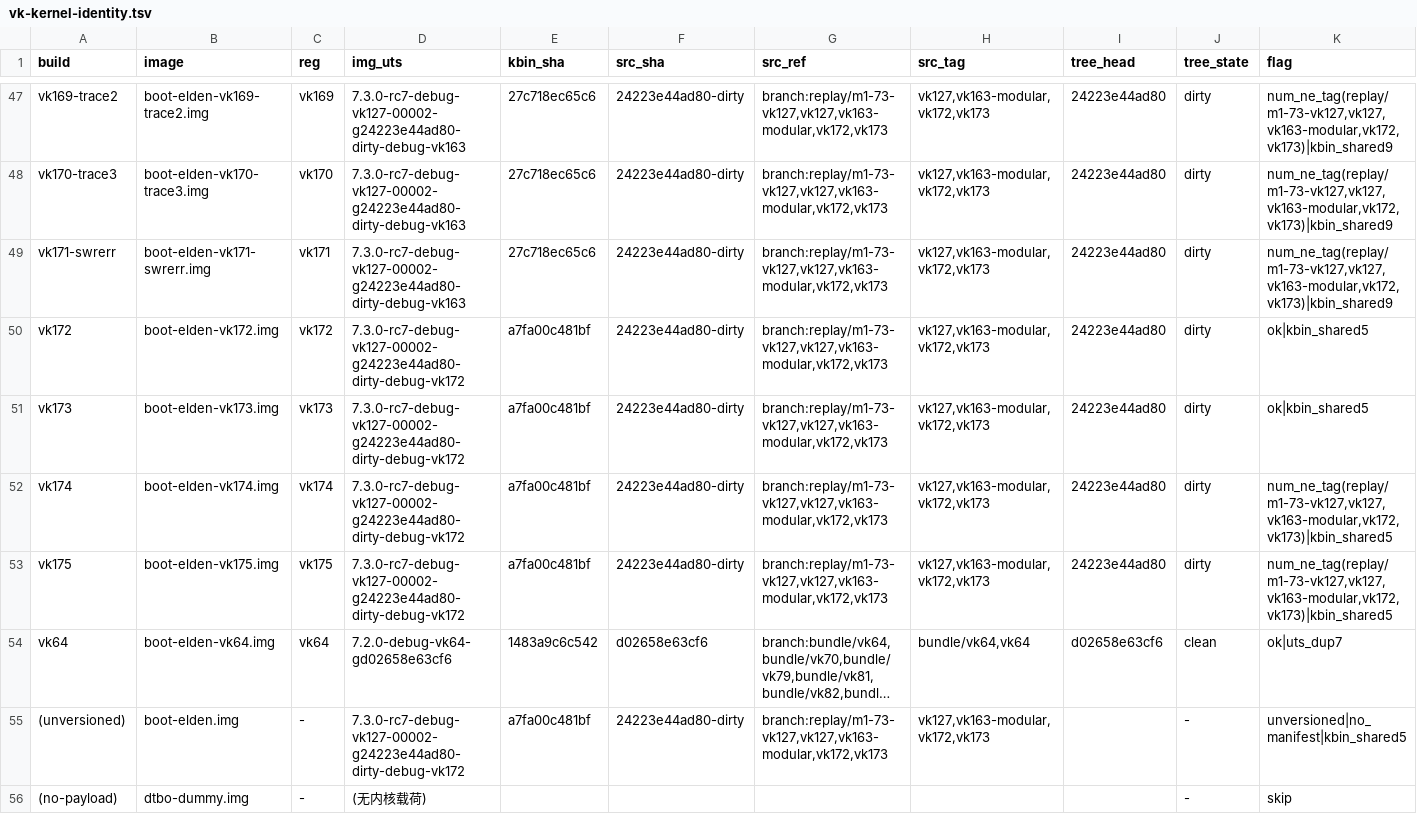
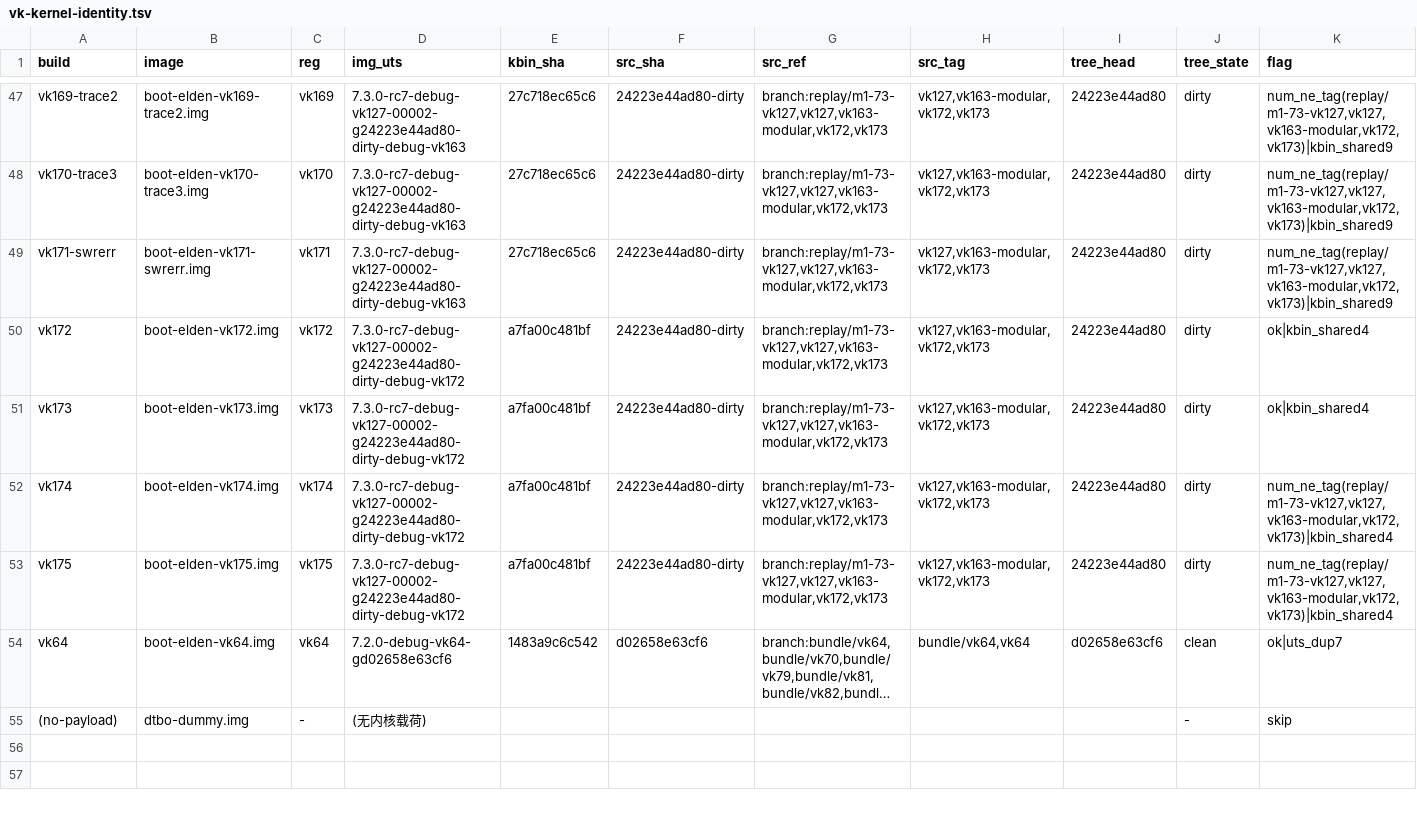
Before and after one commit to xiaquwan1001/lenovo-legion-y700-gen4-tb322fc-elden-linux, a TSV file: versions/vk-kernel-identity.tsv, drawn as a sheet; only a part is shown, gaps mark what is left out; long unchanged cells end in …; the diff names each change by its address in the sheet, - before the commit and + after, or states it on an @@ line.

Commit message:
identity: 重生成（删 out/boot-elden.img 后）

```diff
--- a/versions/vk-kernel-identity.tsv
+++ b/versions/vk-kernel-identity.tsv
-K50:K51 (flag): ok|kbin_shared5
+K50:K51 (flag): ok|kbin_shared4
-K52:K53 (flag): num_ne_tag(replay/m1-73-vk127,vk127,vk163-modular,vk172,vk173)|kbin_shared5
+K52:K53 (flag): num_ne_tag(replay/m1-73-vk127,vk127,vk163-modular,vk172,vk173)|kbin_shared4
-row 55: (unversioned) | boot-elden.img | - | 7.3.0-rc7-debug-vk127-00002-g24223e44ad80-dirty-debug-vk172 | a7fa00c481bf | 24223e44ad80-dirty | branch:replay/m1-73-vk127,vk127,vk163-modular,vk172,vk173 | vk127,vk163-modular,vk172,vk173 |  | - | unversioned|no_manifest|kbin_shared5
```
